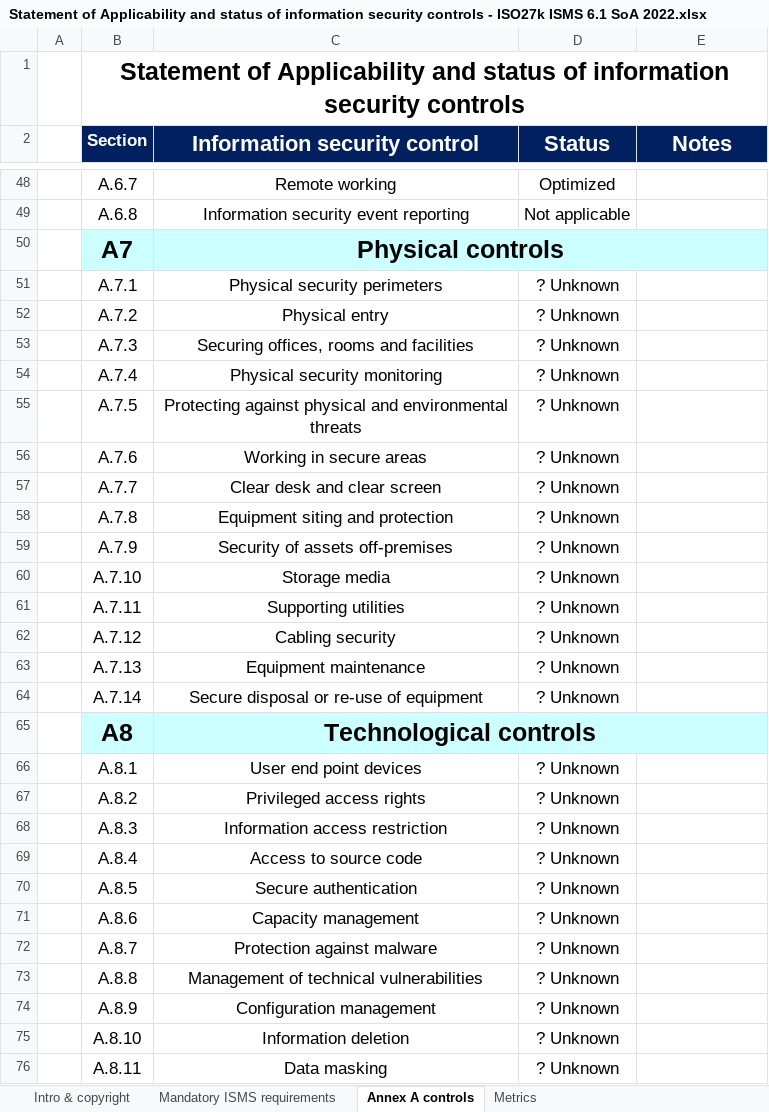
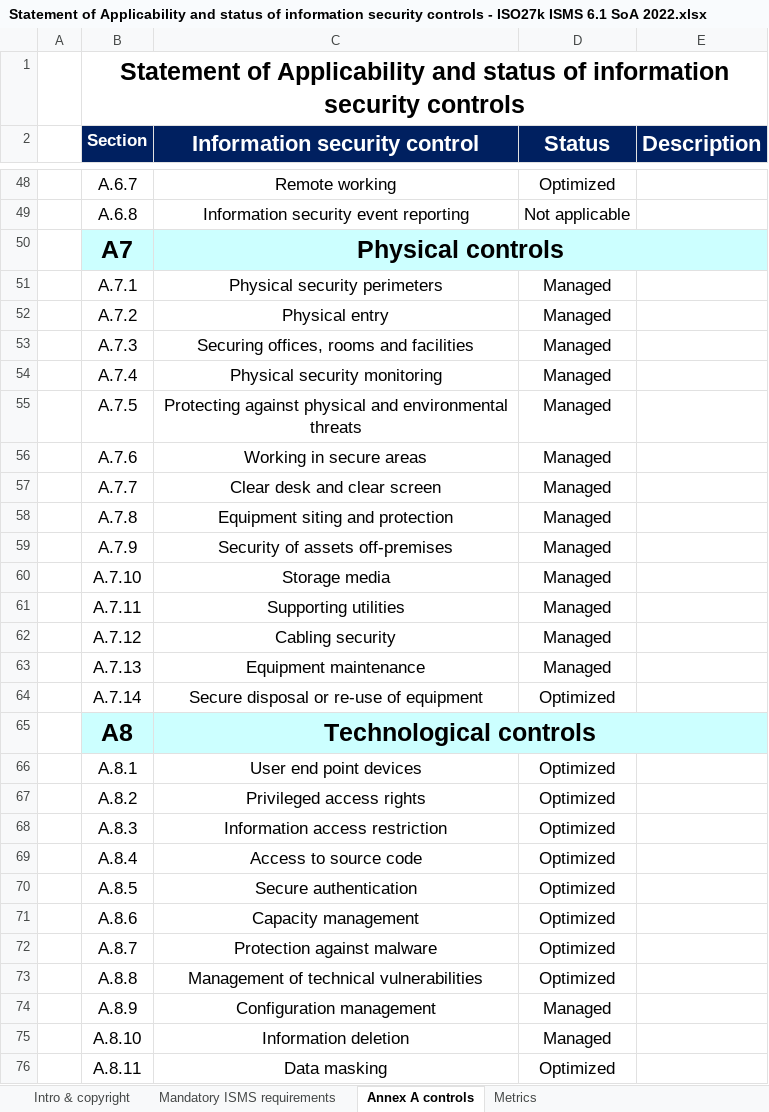
Before and after one commit to ehabfahmi/iso27k1-abad, an Excel workbook: Project 03.2025/Statement of Applicability and status of information security controls - ISO27k ISMS 6.1 SoA 2022.xlsx, sheet Annex A controls, drawn as a sheet; only a part is shown, gaps mark what is left out; values as stored, in another font and other column widths than the file's, no borders; conditional formats not drawn; the diff covers the shown part only; the diff names each change by its address in the sheet, - before the commit and + after, or states it on an @@ line.

```diff
--- a/Project 03.2025/Statement of Applicability and status of information security controls - ISO27k ISMS 6.1 SoA 2022.xlsx (sheet Annex A controls)
+++ b/Project 03.2025/Statement of Applicability and status of information security controls - ISO27k ISMS 6.1 SoA 2022.xlsx (sheet Annex A controls)
-E2: Notes
+E2: Description
-D51:D63 (Status): ? Unknown
+D51:D63 (Status): Managed
-D64 (Status): ? Unknown
+D64 (Status): Optimized
-D66:D73 (Status): ? Unknown
+D66:D73 (Status): Optimized
-D74:D75 (Status): ? Unknown
+D74:D75 (Status): Managed
-D76 (Status): ? Unknown
+D76 (Status): Optimized
```
Also changed, not shown: 24 edited cells elsewhere in this sheet, sheet Metrics, charts or pictures, 3 other files.
